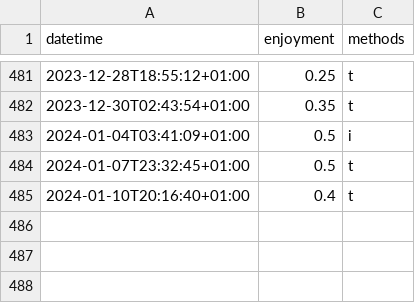
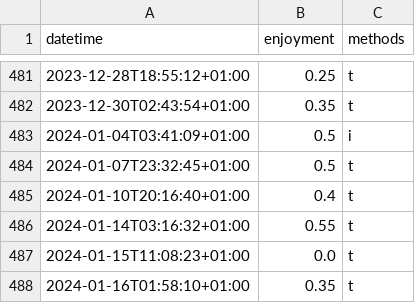
Before and after one commit to niplav/niplav.github.io, a CSV file: data/masturbations.csv, drawn as a sheet; only a part is shown, gaps mark what is left out.

```diff
--- a/data/masturbations.csv
+++ b/data/masturbations.csv
@@ -485 +485,4 @@ datetime,enjoyment,methods
 2024-01-10T20:16:40+01:00,0.4,t
+2024-01-14T03:16:32+01:00,0.55,t
+2024-01-15T11:08:23+01:00,0.0,t
+2024-01-16T01:58:10+01:00,0.35,t
```
Also changed, not shown: data/mental.csv, data/substances.csv, 16 other files.
